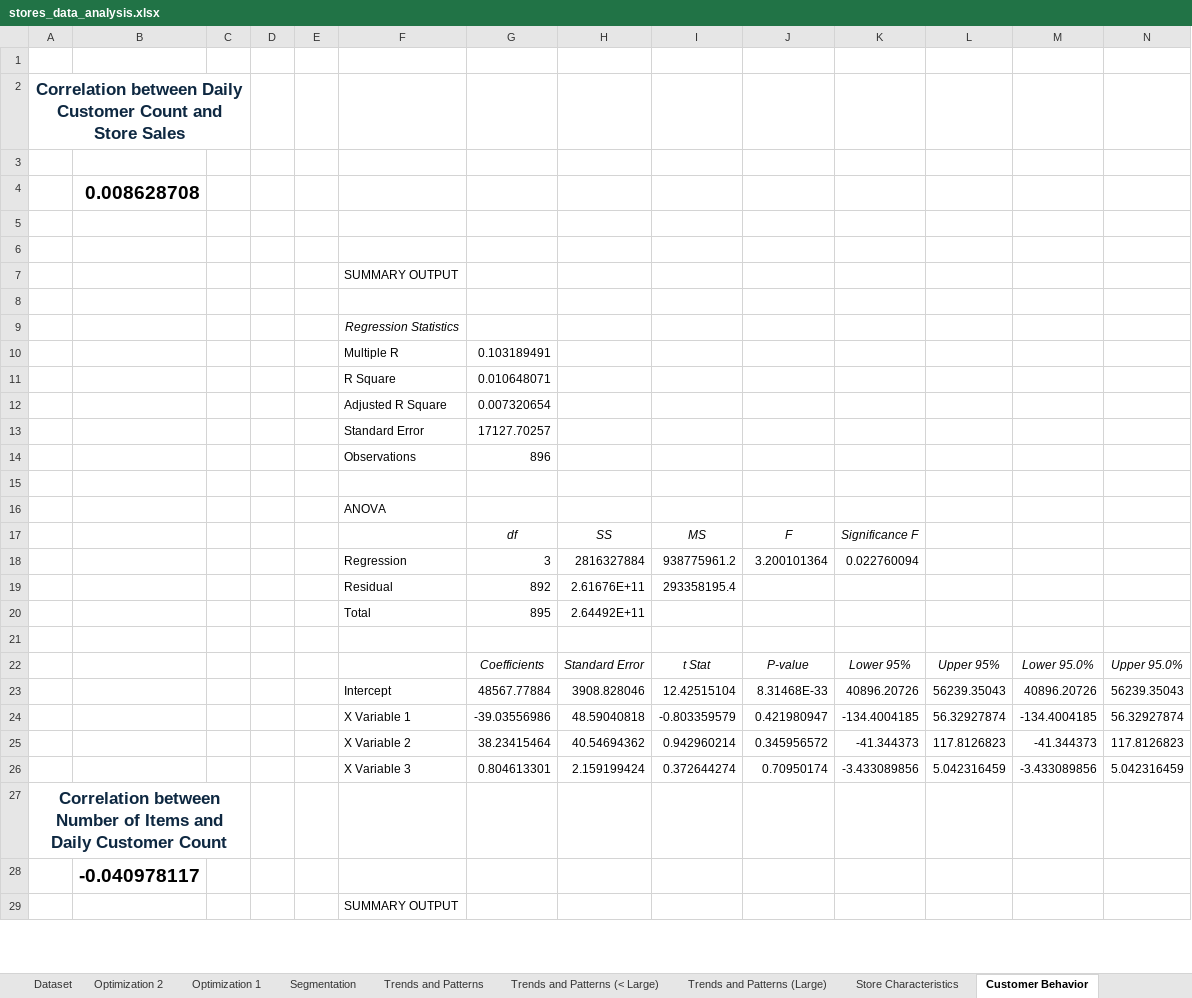
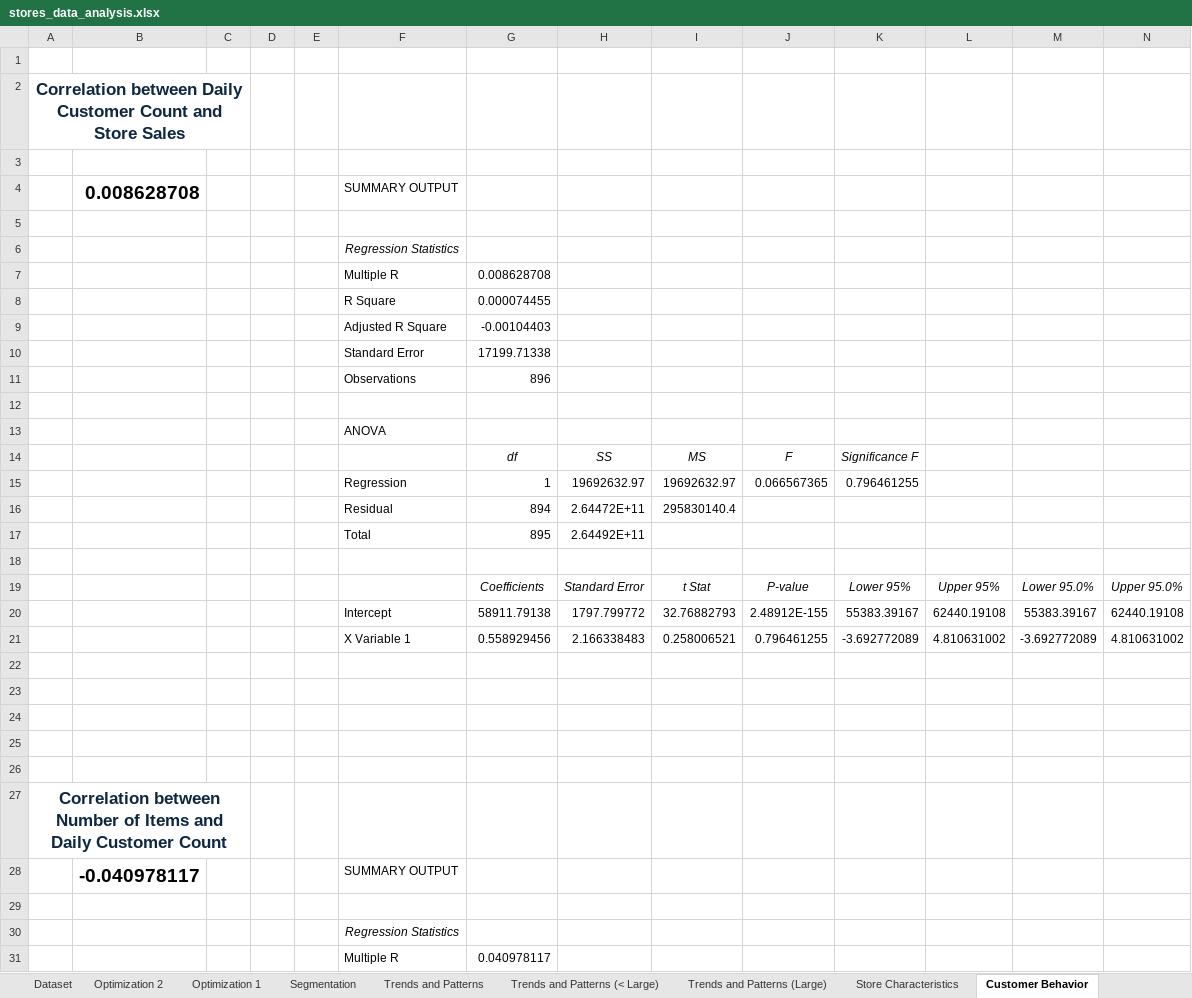
Before and after one commit to JoshCO11/Supermarket_Store_Branches_Sales_Excel_Project-Data_Analytics, an Excel workbook: stores_data_analysis.xlsx, sheet Customer Behavior, drawn as a sheet; only a part is shown; the shorter side is filled out with more unchanged rows; values as stored, in another font and other column widths than the file's, no borders; charts and pictures not drawn; removed rows and columns are numbered as before the commit, all else as after; the diff covers the shown part only; the diff names each change by its address in the sheet, - before the commit and + after, or states it on an @@ line.

Commit message:
Changes into Customer Behavior Images

```diff
--- a/stores_data_analysis.xlsx (sheet Customer Behavior)
+++ b/stores_data_analysis.xlsx (sheet Customer Behavior)
-row 4:  | 0.008628708
-row 4: (empty)
+row 4:  | 0.008628708 |  |  |  | SUMMARY OUTPUT
-row 6: (empty)
-row 7:  |  |  |  |  | SUMMARY OUTPUT
-G7: 0.103189491
+G7: 0.008628708
-G8: 0.010648071
+G8: 0.000074455
-G9: 0.007320654
+G9: -0.00104403
-G10: 17127.70257
+G10: 17199.71338
-row 18:  |  |  |  |  | Regression | 3 | 2816327884 | 938775961.2 | 3.200101364 | 0.022760094
-row 19:  |  |  |  |  | Residual | 892 | 2.61676E+11 | 293358195.4
+row 15:  |  |  |  |  | Regression | 1 | 19692632.97 | 19692632.97 | 0.066567365 | 0.796461255
+row 16:  |  |  |  |  | Residual | 894 | 2.64472E+11 | 295830140.4
+row 20:  |  |  |  |  | Intercept | 58911.79138 | 1797.799772 | 32.76882793 | 2.48912E-155 | 55383.39167 | 62440.19108 | 55383.39167 | 62440.19108
+row 21:  |  |  |  |  | X Variable 1 | 0.558929456 | 2.166338483 | 0.258006521 | 0.796461255 | -3.692772089 | 4.810631002 | -3.692772089 | 4.810631002
-row 22:  |  |  |  |  | Intercept | 48567.77884 | 3908.828046 | 12.42515104 | 8.31468E-33 | 40896.20726 | 56239.35043 | 40896.20726 | 56239.35043
+row 22: (empty)
-row 23:  |  |  |  |  | X Variable 1 | -39.03556986 | 48.59040818 | -0.803359579 | 0.421980947 | -134.4004185 | 56.32927874 | -134.4004185 | 56.32927874
+row 23: (empty)
-row 24:  |  |  |  |  | X Variable 2 | 38.23415464 | 40.54694362 | 0.942960214 | 0.345956572 | -41.344373 | 117.8126823 | -41.344373 | 117.8126823
+row 24: (empty)
-row 25:  |  |  |  |  | X Variable 3 | 0.804613301 | 2.159199424 | 0.372644274 | 0.70950174 | -3.433089856 | 5.042316459 | -3.433089856 | 5.042316459
+row 25: (empty)
+row 26: (empty)
+row 28:  | -0.040978117 |  |  |  | SUMMARY OUTPUT
-B29: -0.040978117
+B29: (empty)
+row 30:  |  |  |  |  | Regression Statistics
+row 31:  |  |  |  |  | Multiple R | 0.040978117
```
Also changed, not shown: 20 added rows, 7 removed rows, 1 moved row and 1 edited cell elsewhere in this sheet, 5 other files.
